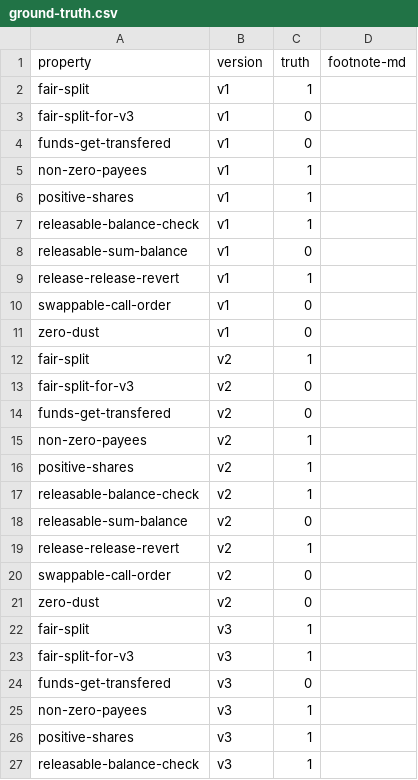
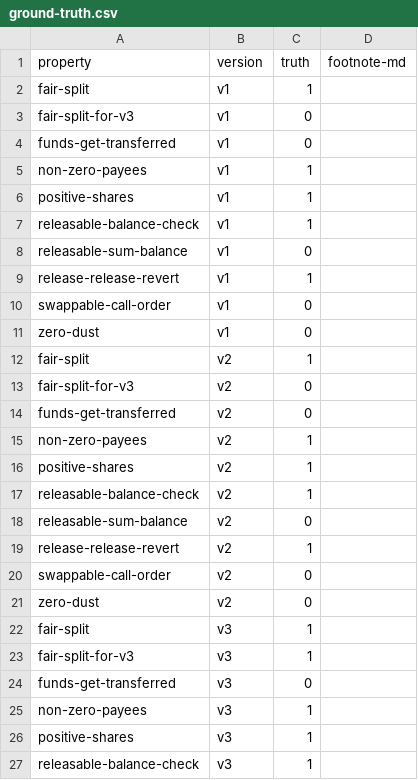
Before and after one commit to kastor1-25/contracts-verification-benchmark, a CSV file: contracts/payment_splitter/ground-truth.csv, drawn as a sheet; only a part is shown.

```diff
--- a/contracts/payment_splitter/ground-truth.csv
+++ b/contracts/payment_splitter/ground-truth.csv
@@ -3,3 +3,3 @@ fair-split,v1,1,
 fair-split-for-v3,v1,0,
-funds-get-transfered,v1,0,
+funds-get-transferred,v1,0,
 non-zero-payees,v1,1,
@@ -13,3 +13,3 @@ fair-split,v2,1,
 fair-split-for-v3,v2,0,
-funds-get-transfered,v2,0,
+funds-get-transferred,v2,0,
 non-zero-payees,v2,1,
@@ -23,3 +23,3 @@ fair-split,v3,1,
 fair-split-for-v3,v3,1,
-funds-get-transfered,v3,0,
+funds-get-transferred,v3,0,
 non-zero-payees,v3,1,
```
Also changed, not shown: 5 other files.
